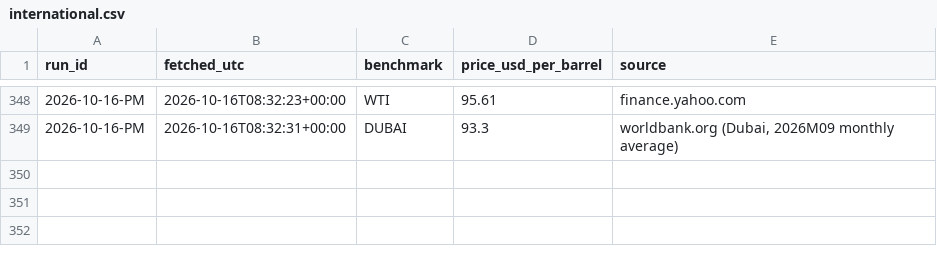
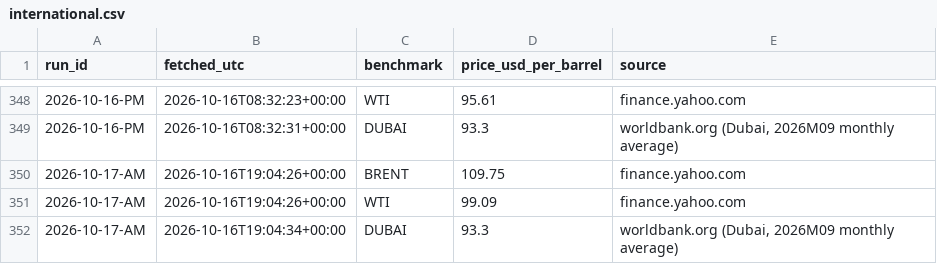
Before and after one commit to UrsaCode/oilprice, a CSV file: data/csv/international.csv, drawn as a sheet; only a part is shown, gaps mark what is left out; the diff names each change by its address in the sheet, - before the commit and + after, or states it on an @@ line.

```diff
--- a/data/csv/international.csv
+++ b/data/csv/international.csv
+row 350: 2026-10-17-AM | 2026-10-16T19:04:26+00:00 | BRENT | 109.75 | finance.yahoo.com
+row 351: 2026-10-17-AM | 2026-10-16T19:04:26+00:00 | WTI | 99.09 | finance.yahoo.com
+row 352: 2026-10-17-AM | 2026-10-16T19:04:34+00:00 | DUBAI | 93.3 | worldbank.org (Dubai, 2026M09 monthly average)
```
Also changed, not shown: 3 other files.
